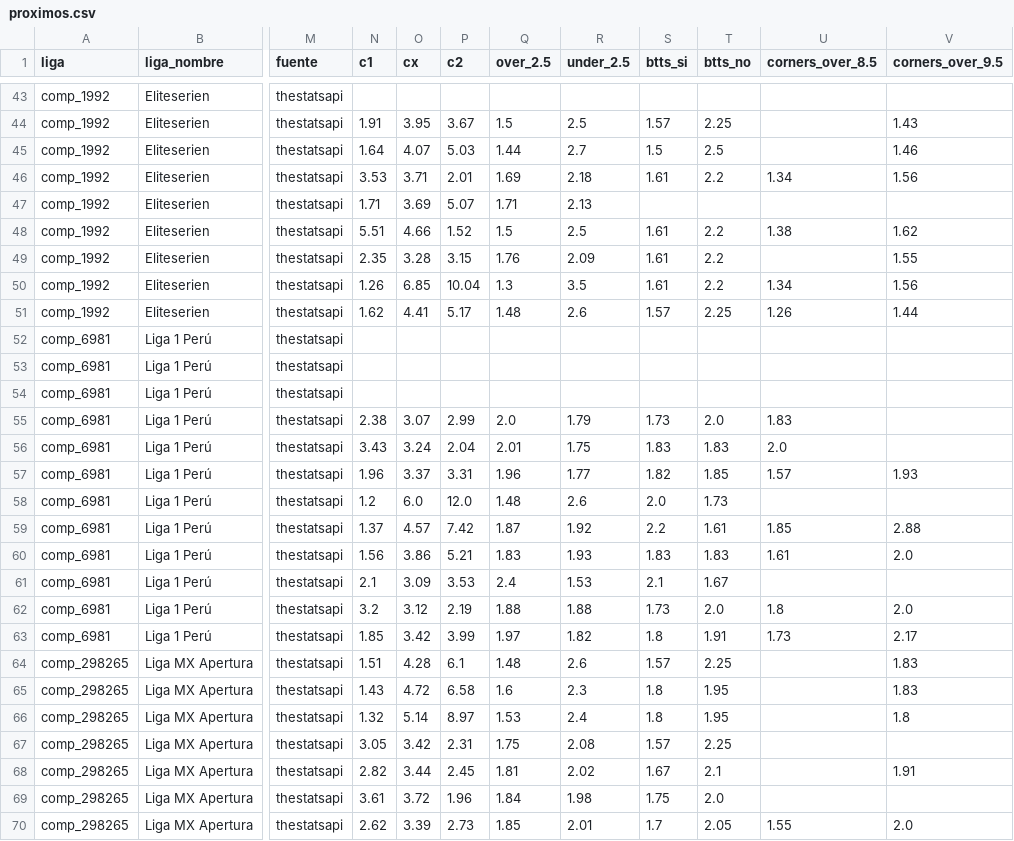
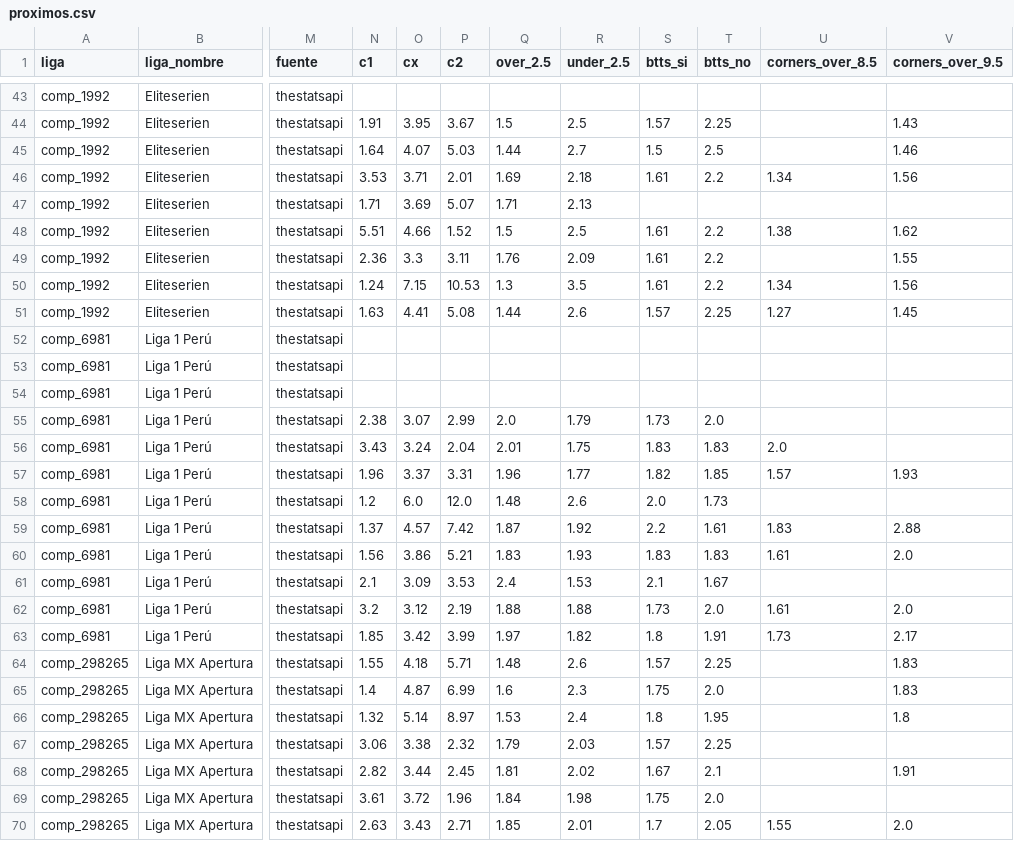
Before and after one commit to Sportpicks/SportPicks-Ligas, a CSV file: Data/partidos/proximos.csv, drawn as a sheet; only a part is shown, gaps mark what is left out; the diff covers the shown part only; the diff names each change by its address in the sheet, - before the commit and + after, or states it on an @@ line.

```diff
--- a/Data/partidos/proximos.csv
+++ b/Data/partidos/proximos.csv
-N49 (c1): 2.35
+N49 (c1): 2.36
-O49 (cx): 3.28
+O49 (cx): 3.3
-P49 (c2): 3.15
+P49 (c2): 3.11
-N50 (c1): 1.26
+N50 (c1): 1.24
-O50 (cx): 6.85
+O50 (cx): 7.15
-P50 (c2): 10.04
+P50 (c2): 10.53
-N51 (c1): 1.62
+N51 (c1): 1.63
-P51 (c2): 5.17
+P51 (c2): 5.08
-Q51 (over_2.5): 1.48
+Q51 (over_2.5): 1.44
-U51 (corners_over_8.5): 1.26
+U51 (corners_over_8.5): 1.27
-V51 (corners_over_9.5): 1.44
+V51 (corners_over_9.5): 1.45
-U55 (corners_over_8.5): 1.83
+U55 (corners_over_8.5): (empty)
-U59 (corners_over_8.5): 1.85
+U59 (corners_over_8.5): 1.83
-U62 (corners_over_8.5): 1.8
+U62 (corners_over_8.5): 1.61
-N64 (c1): 1.51
+N64 (c1): 1.55
-O64 (cx): 4.28
+O64 (cx): 4.18
-P64 (c2): 6.1
+P64 (c2): 5.71
-N65 (c1): 1.43
+N65 (c1): 1.4
-O65 (cx): 4.72
+O65 (cx): 4.87
-P65 (c2): 6.58
+P65 (c2): 6.99
-S65 (btts_si): 1.8
+S65 (btts_si): 1.75
-T65 (btts_no): 1.95
+T65 (btts_no): 2.0
-N67 (c1): 3.05
+N67 (c1): 3.06
-O67 (cx): 3.42
+O67 (cx): 3.38
-P67 (c2): 2.31
+P67 (c2): 2.32
-Q67 (over_2.5): 1.75
+Q67 (over_2.5): 1.79
-R67 (under_2.5): 2.08
+R67 (under_2.5): 2.03
-N70 (c1): 2.62
+N70 (c1): 2.63
-O70 (cx): 3.39
+O70 (cx): 3.43
-P70 (c2): 2.73
+P70 (c2): 2.71
```
Also changed, not shown: 134 edited cells elsewhere in this file, Data/historial_picks.csv, Data/predicciones_log.csv, 4 other files.
